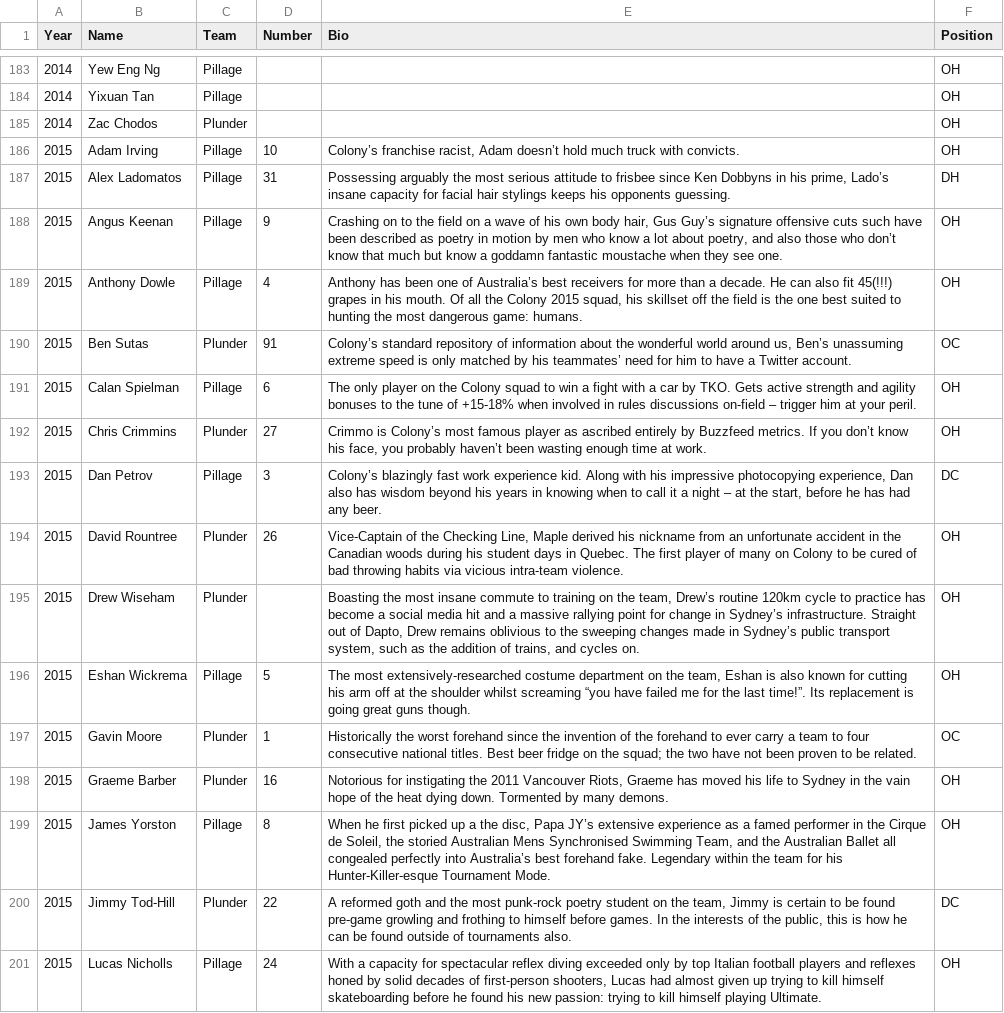
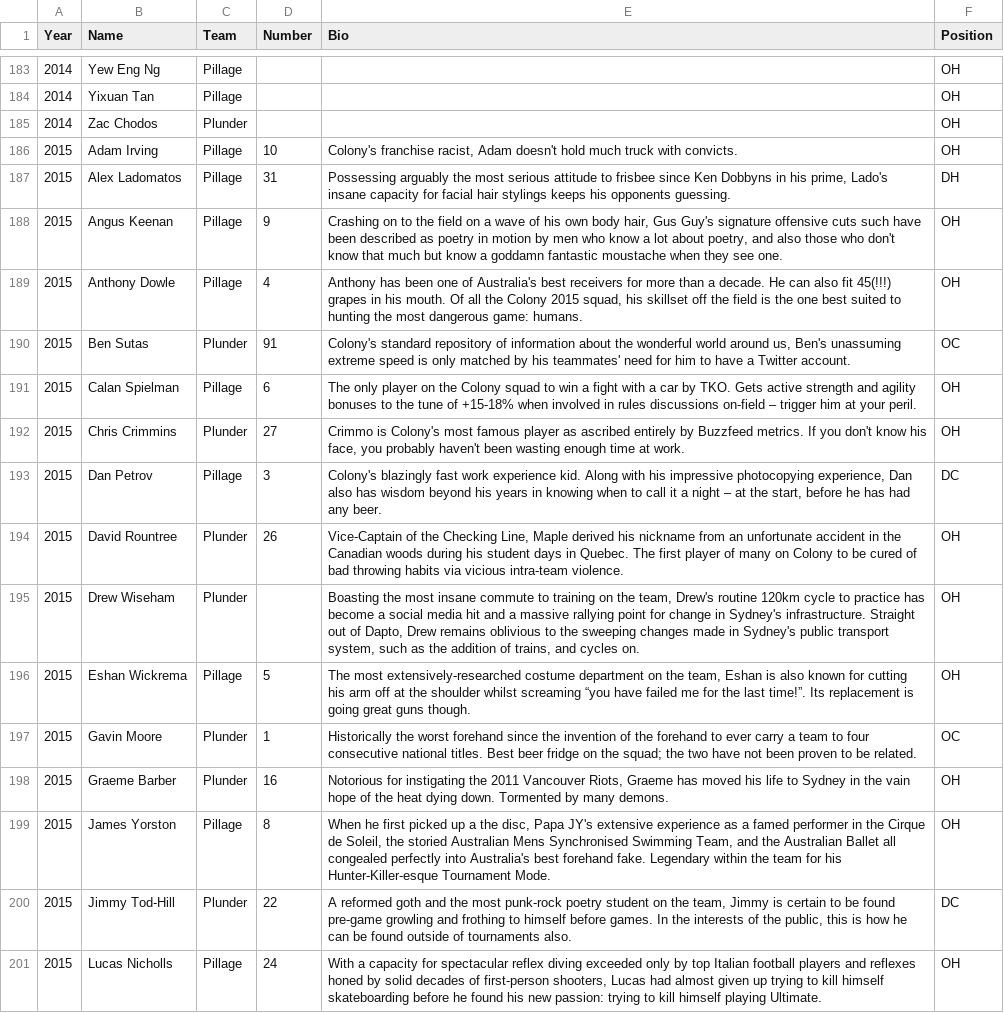
Before and after one commit to LeftofZen/colony, a CSV file: data/roster.csv, drawn as a sheet; only a part is shown, gaps mark what is left out; the diff covers the shown part only; the diff names each change by its address in the sheet, - before the commit and + after, or states it on an @@ line.

Commit message:
Replace strange unicode apostrophe
with utf8 apostrophe

```diff
--- a/data/roster.csv
+++ b/data/roster.csv
-E186 (Bio): Colony’s franchise racist, Adam doesn’t hold much…
+E186 (Bio): Colony's franchise racist, Adam doesn't hold much…
-E187 (Bio): …his prime, Lado’s insane capacity…
+E187 (Bio): …his prime, Lado's insane capacity…
-E188 (Bio): …hair, Gus Guy’s signature offensive cuts such have been described as poetry in motion by men who know a lot about poetry, and also those who don’t know that…
+E188 (Bio): …hair, Gus Guy's signature offensive cuts such have been described as poetry in motion by men who know a lot about poetry, and also those who don't know that…
-E189 (Bio): …one of Australia’s best receivers…
+E189 (Bio): …one of Australia's best receivers…
-E190 (Bio): Colony’s standard repository of information about the wonderful world around us, Ben’s unassuming extreme speed is only matched by his teammates’ need for…
+E190 (Bio): Colony's standard repository of information about the wonderful world around us, Ben's unassuming extreme speed is only matched by his teammates' need for…
-E192 (Bio): Crimmo is Colony’s most famous player as ascribed entirely by Buzzfeed metrics. If you don’t know his face, you probably haven’t been wasting…
+E192 (Bio): Crimmo is Colony's most famous player as ascribed entirely by Buzzfeed metrics. If you don't know his face, you probably haven't been wasting…
-E193 (Bio): Colony’s blazingly fast…
+E193 (Bio): Colony's blazingly fast…
-E195 (Bio): …the team, Drew’s routine 120km cycle to practice has become a social media hit and a massive rallying point for change in Sydney’s infrastructure. Straight out of Dapto, Drew remains oblivious to the sweeping changes made in Sydney’s public transport…
+E195 (Bio): …the team, Drew's routine 120km cycle to practice has become a social media hit and a massive rallying point for change in Sydney's infrastructure. Straight out of Dapto, Drew remains oblivious to the sweeping changes made in Sydney's public transport…
-E199 (Bio): …disc, Papa JY’s extensive experience as a famed performer in the Cirque de Soleil, the storied Australian Mens Synchronised Swimming Team, and the Australian Ballet all congealed perfectly into Australia’s best forehand…
+E199 (Bio): …disc, Papa JY's extensive experience as a famed performer in the Cirque de Soleil, the storied Australian Mens Synchronised Swimming Team, and the Australian Ballet all congealed perfectly into Australia's best forehand…
```
Also changed, not shown: 18 edited cells elsewhere in this file.
